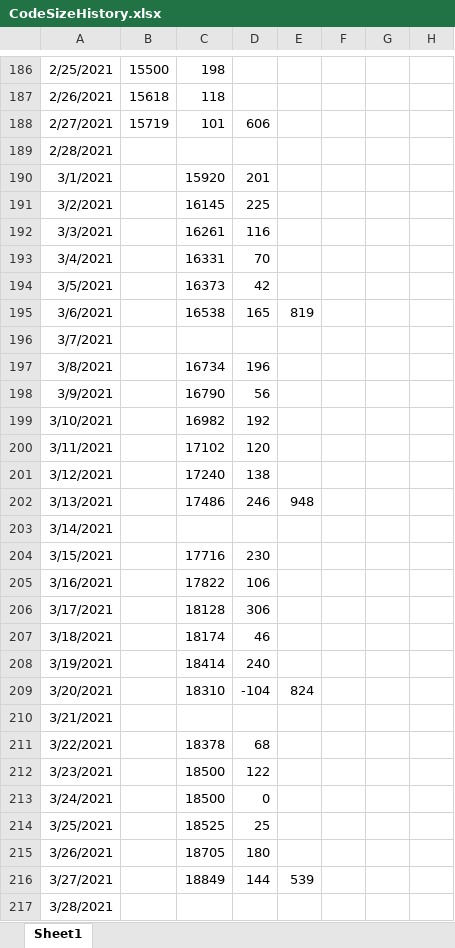
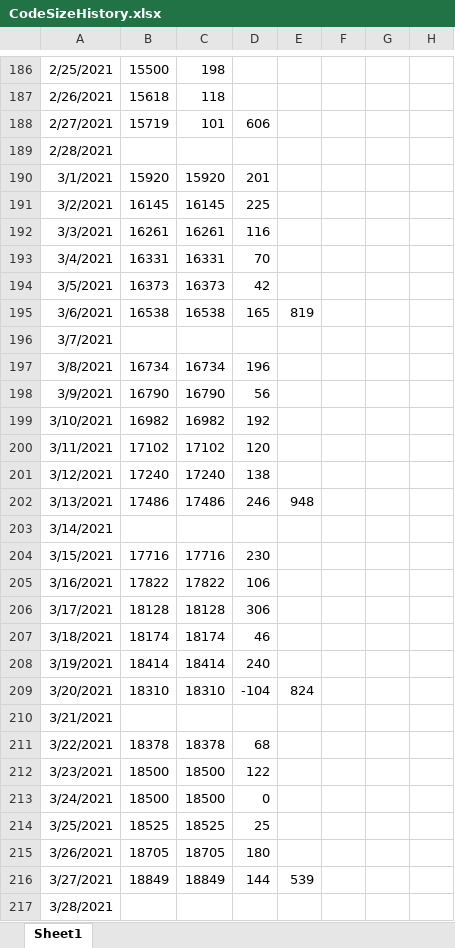
Before and after one commit to stuartstaniford/permaplan, an Excel workbook: CodeSizeHistory.xlsx, sheet Sheet1, drawn as a sheet; only a part is shown, gaps mark what is left out; values as stored, in another font and other column widths than the file's, no borders; charts and pictures not drawn; the diff covers the shown part only; the diff names each change by its address in the sheet, - before the commit and + after, or states it on an @@ line.

```diff
--- a/CodeSizeHistory.xlsx (sheet Sheet1)
+++ b/CodeSizeHistory.xlsx (sheet Sheet1)
-B190: (empty)
+B190: 15920
-B191: (empty)
+B191: 16145
-B192: (empty)
+B192: 16261
-B193: (empty)
+B193: 16331
-B194: (empty)
+B194: 16373
-B195: (empty)
+B195: 16538
-B197: (empty)
+B197: 16734
-B198: (empty)
+B198: 16790
-B199: (empty)
+B199: 16982
-B200: (empty)
+B200: 17102
-B201: (empty)
+B201: 17240
-B202: (empty)
+B202: 17486
-B204: (empty)
+B204: 17716
-B205: (empty)
+B205: 17822
-B206: (empty)
+B206: 18128
-B207: (empty)
+B207: 18174
-B208: (empty)
+B208: 18414
-B209: (empty)
+B209: 18310
-B211: (empty)
+B211: 18378
-B212:B213: (empty)
+B212:B213: 18500
-B214: (empty)
+B214: 18525
-B215: (empty)
+B215: 18705
-B216: (empty)
+B216: 18849
```
Also changed, not shown: 30 edited cells elsewhere in this sheet, charts or pictures, 2 other files.
